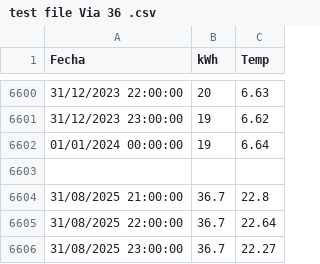
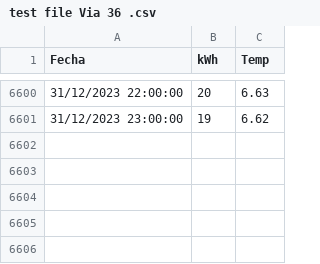
Before and after one commit to hardik5838/free-cooling-asepeyo, a CSV file: data/test file Via 36 .csv, drawn as a sheet; only a part is shown, gaps mark what is left out.

Commit message:
Update test file Via 36 .csv

```diff
--- a/data/test file Via 36 .csv
+++ b/data/test file Via 36 .csv
@@ -6601,6 +6601 @@ Fecha,kWh,Temp
 31/12/2023 23:00:00,19,6.62
-01/01/2024 00:00:00,19,6.64
-
-31/08/2025 21:00:00,36.7,22.8
-31/08/2025 22:00:00,36.7,22.64
-31/08/2025 23:00:00,36.7,22.27
```
